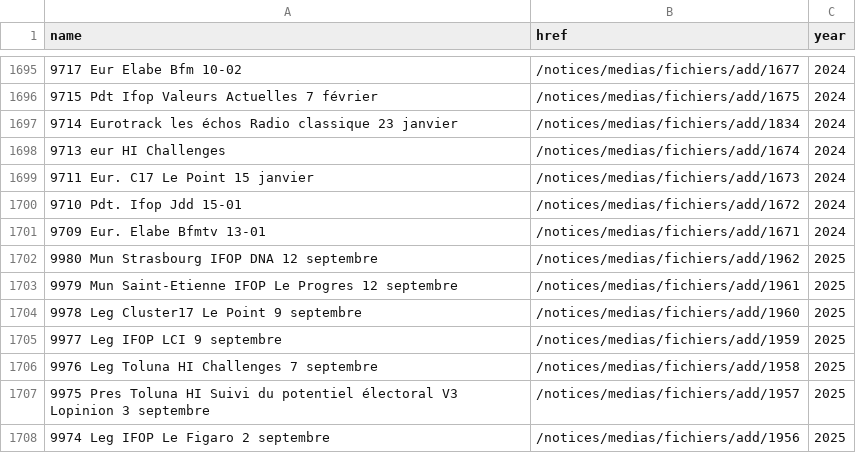
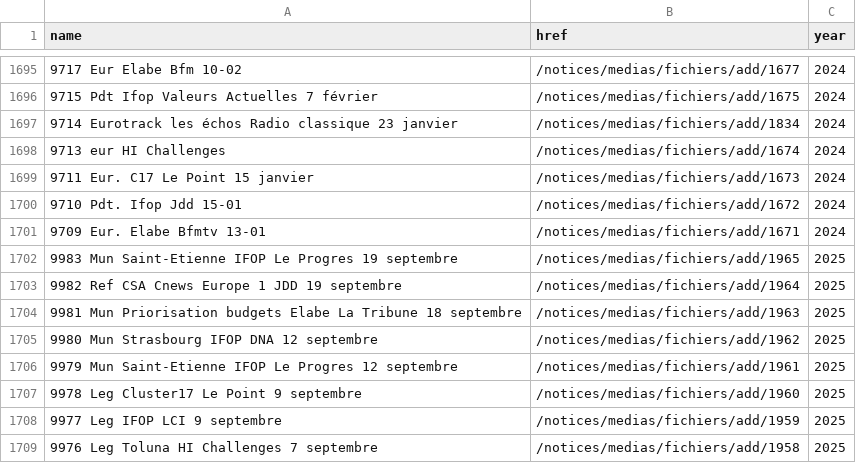
Before and after one commit to MieuxVoter/sondages-commission-index, a CSV file: base.csv, drawn as a sheet; only a part is shown, gaps mark what is left out; the shorter side is filled out with more unchanged rows.

Commit message:
met à jour la liste des sondages

```diff
--- a/base.csv
+++ b/base.csv
@@ -1701,2 +1701,5 @@ name,href,year
 9709 Eur. Elabe Bfmtv 13-01,/notices/medias/fichiers/add/1671,2024
+9983 Mun Saint-Etienne IFOP Le Progres 19 septembre,/notices/medias/fichiers/add/1965,2025
+9982 Ref CSA Cnews Europe 1 JDD 19 septembre,/notices/medias/fichiers/add/1964,2025
+9981 Mun Priorisation budgets Elabe La Tribune 18 septembre,/notices/medias/fichiers/add/1963,2025
 9980 Mun Strasbourg IFOP DNA 12 septembre,/notices/medias/fichiers/add/1962,2025
```
